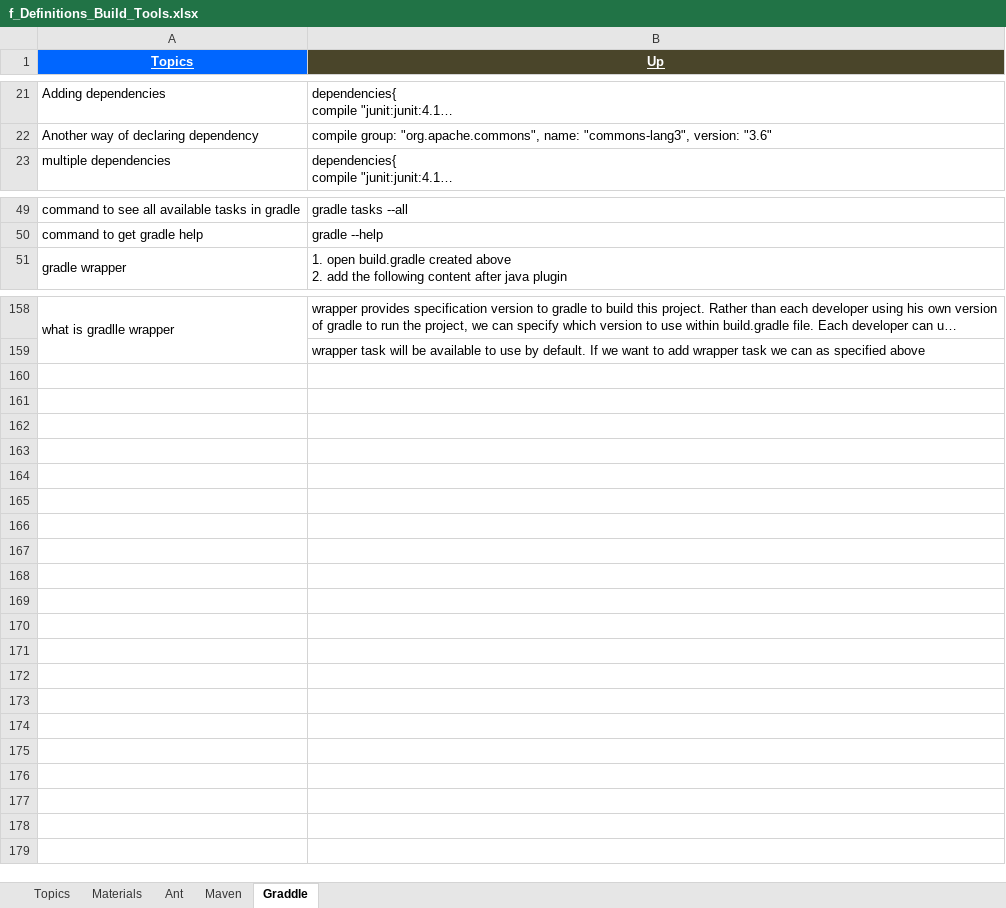
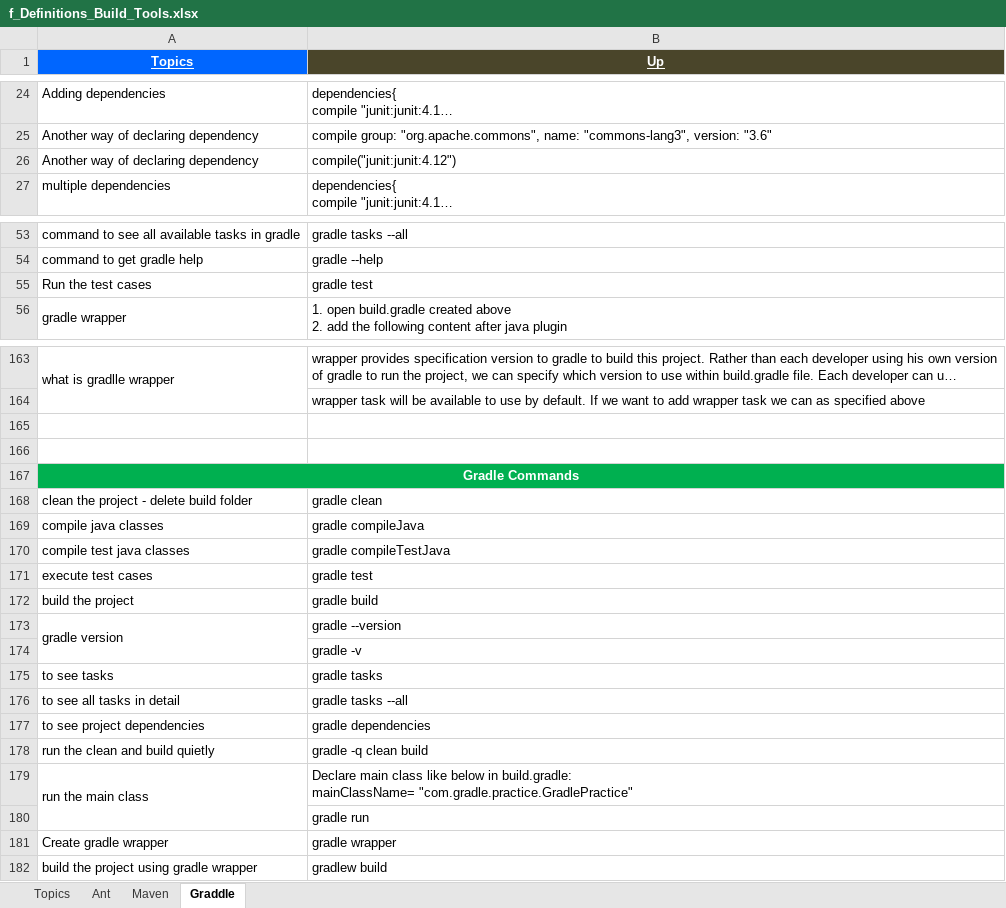
Before and after one commit to GDivya111/images, an Excel workbook: Definitions/f_Definitions_Build_Tools.xlsx, sheet Graddle, drawn as a sheet; only a part is shown, gaps mark what is left out; long unchanged cells end in …; values as stored, in another font and other column widths than the file's, no borders; ↵ is a line break in a cell; the diff covers the shown part only; the diff names each change by its address in the sheet, - before the commit and + after, or states it on an @@ line.

```diff
--- a/Definitions/f_Definitions_Build_Tools.xlsx (sheet Graddle)
+++ b/Definitions/f_Definitions_Build_Tools.xlsx (sheet Graddle)
-sheet tab: Materials
+row 26: Another way of declaring dependency | compile("junit:junit:4.12")
+row 55: Run the test cases | gradle test
+row 165: (empty)
+row 166: (empty)
+row 167: Gradle Commands
+row 168: clean the project - delete build folder | gradle clean
+row 169: compile java classes | gradle compileJava
+row 170: compile test java classes | gradle compileTestJava
+row 171: execute test cases | gradle test
+row 172: build the project | gradle build
+row 173: gradle version | gradle --version
+row 174:  | gradle -v
+row 175: to see tasks | gradle tasks
+row 176: to see all tasks in detail | gradle tasks --all
+row 177: to see project dependencies | gradle dependencies
+row 178: run the clean and build quietly | gradle -q clean build
+row 179: run the main class | Declare main class like below in build.gradle: ↵ mainClassName= "com.gradle.practice.GradlePractice"
+row 180:  | gradle run
+row 181: Create gradle wrapper | gradle wrapper
+row 182: build the project using gradle wrapper | gradlew build
```
Also changed, not shown: 6 added rows, 3 removed rows and 3 moved rows elsewhere in this sheet, sheet Maven, Definitions/9_Definitions_Web_Services.xlsx.
